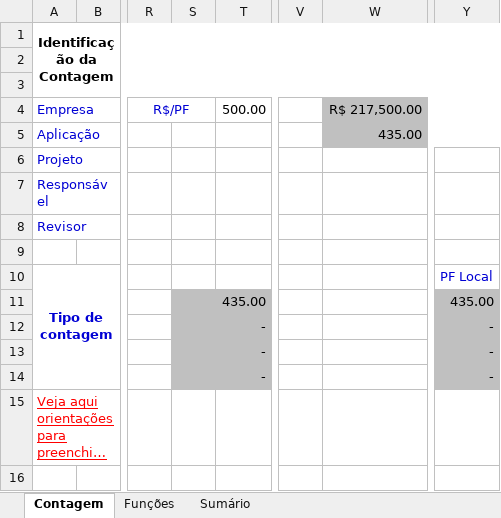
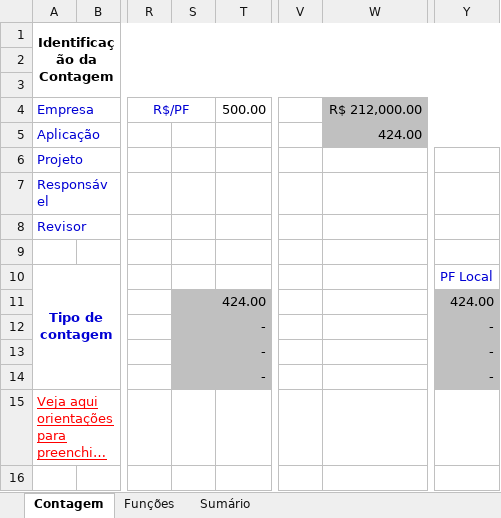
Before and after one commit to mohdfaiad/SGC, an Excel workbook: 2-Requisitos/1.5-Planilha_de_Contagem/nova contagem.xlsx, sheet Contagem, drawn as a sheet; only a part is shown, gaps mark what is left out; long unchanged cells end in …; values as stored, in another font and other column widths than the file's, no borders; charts and pictures not drawn; the diff names each change by its address in the sheet, - before the commit and + after, or states it on an @@ line.

```diff
--- a/2-Requisitos/1.5-Planilha_de_Contagem/nova contagem.xlsx (sheet Contagem)
+++ b/2-Requisitos/1.5-Planilha_de_Contagem/nova contagem.xlsx (sheet Contagem)
-W4: R$ 217,500.00
+W4: R$ 212,000.00
-W5 (R$ 212,000.00): 435.00
+W5 (R$ 212,000.00): 424.00
-S11: 435.00
+S11: 424.00
-Y11: 435.00
+Y11: 424.00
```
Also changed, not shown: sheet Sumário, sheet Funções, formulas that keep their value, hidden cells, charts or pictures, 14 other files.
